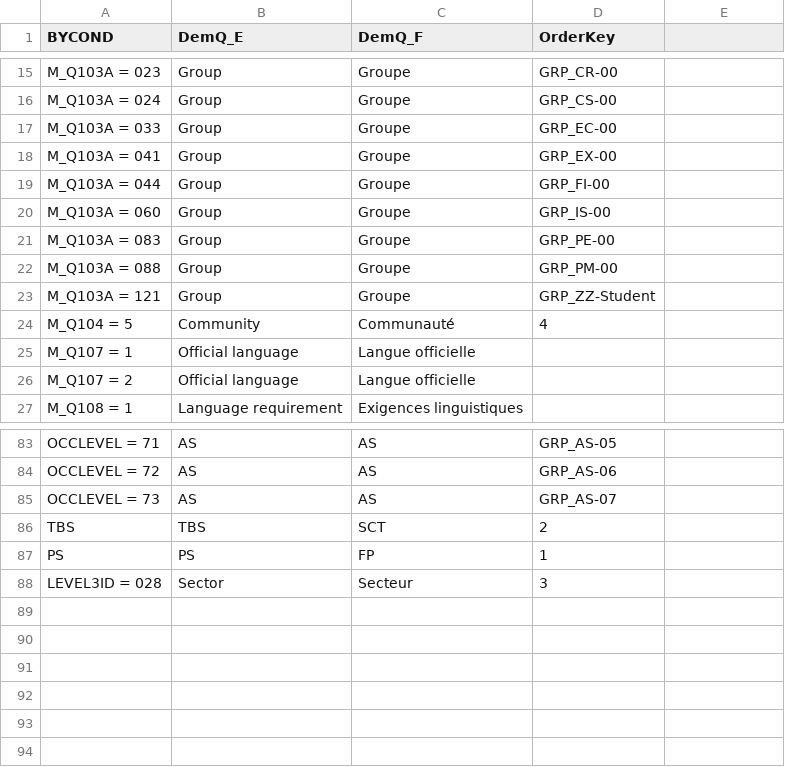
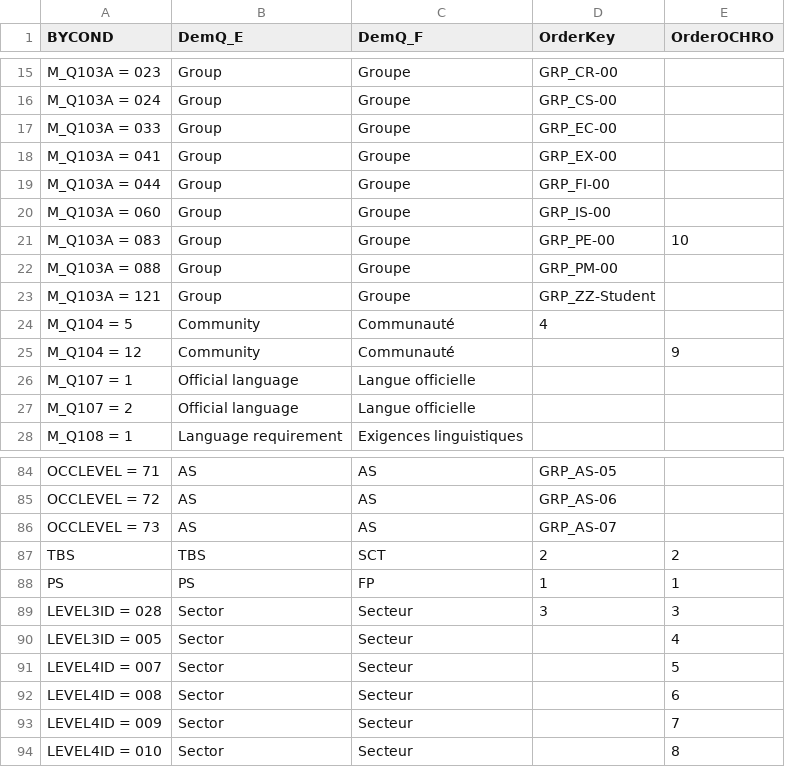
Before and after one commit to obyrneb/PSES-TBS, a CSV file: datasets/Demo_Question_Mappings.csv, drawn as a sheet; only a part is shown, gaps mark what is left out; addresses are those after the commit; the diff names each change by its address in the sheet, - before the commit and + after, or states it on an @@ line.

Commit message:
Added OCHRO graph and updated demographic question lookup table

```diff
--- a/datasets/Demo_Question_Mappings.csv
+++ b/datasets/Demo_Question_Mappings.csv
-E1: (empty)
+E1: OrderOCHRO
-E21 (OrderOCHRO): (empty)
+E21 (OrderOCHRO): 10
+row 25: M_Q104 = 12 | Community | Communauté |  | 9
-E87 (OrderOCHRO): (empty)
+E87 (OrderOCHRO): 2
-E88 (OrderOCHRO): (empty)
+E88 (OrderOCHRO): 1
-E89 (OrderOCHRO): (empty)
+E89 (OrderOCHRO): 3
+row 90: LEVEL3ID = 005 | Sector | Secteur |  | 4
+row 91: LEVEL4ID = 007 | Sector | Secteur |  | 5
+row 92: LEVEL4ID = 008 | Sector | Secteur |  | 6
+row 93: LEVEL4ID = 009 | Sector | Secteur |  | 7
+row 94: LEVEL4ID = 010 | Sector | Secteur |  | 8
```
Also changed, not shown: 1 other file.
